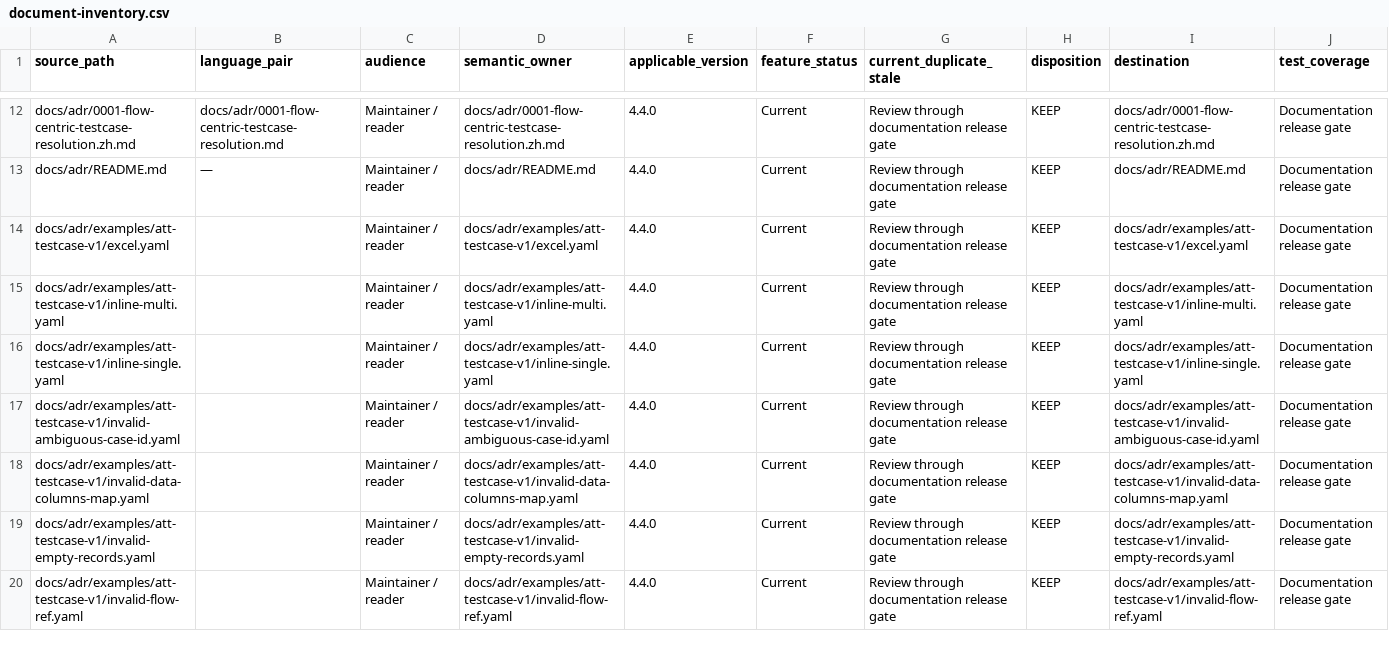
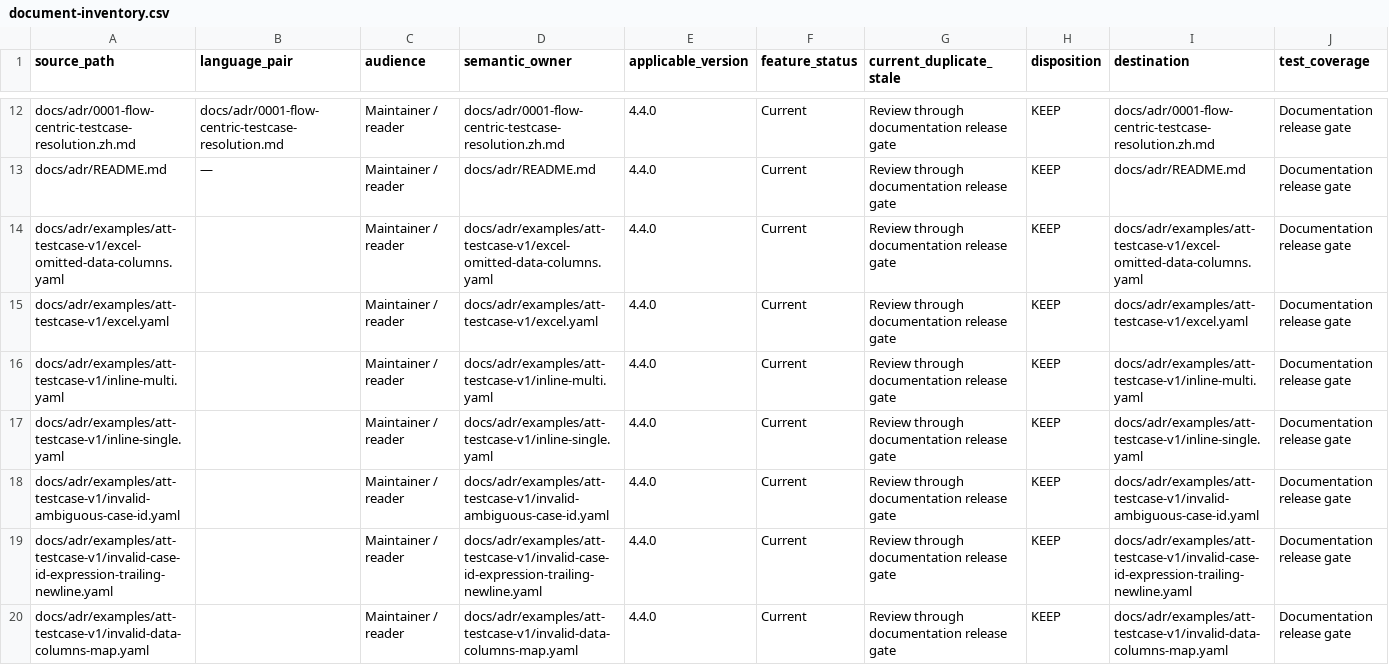
Before and after one commit to jxb8901/temp-driven-api-testing-tool, a CSV file: docs/system-design/document-inventory.csv, drawn as a sheet; only a part is shown, gaps mark what is left out; the shorter side is filled out with more unchanged rows; rows hold the shown columns only; the diff covers the shown part only; the diff names each change by its address in the sheet, - before the commit and + after, or states it on an @@ line.

```diff
--- a/docs/system-design/document-inventory.csv
+++ b/docs/system-design/document-inventory.csv
+row 14: docs/adr/examples/att-testcase-v1/excel-omitted-data-columns.yaml |  | Maintainer / reader | docs/adr/examples/att-testcase-v1/excel-omitted-data-columns.yaml | 4.4.0 | Current | Review through documentation release gate | KEEP | docs/adr/examples/att-testcase-v1/excel-omitted-data-columns.yaml | Documentation release gate
+row 19: docs/adr/examples/att-testcase-v1/invalid-case-id-expression-trailing-newline.yaml |  | Maintainer / reader | docs/adr/examples/att-testcase-v1/invalid-case-id-expression-trailing-newline.yaml | 4.4.0 | Current | Review through documentation release gate | KEEP | docs/adr/examples/att-testcase-v1/invalid-case-id-expression-trailing-newline.yaml | Documentation release gate
```
Also changed, not shown: 9 added rows elsewhere in this file.
